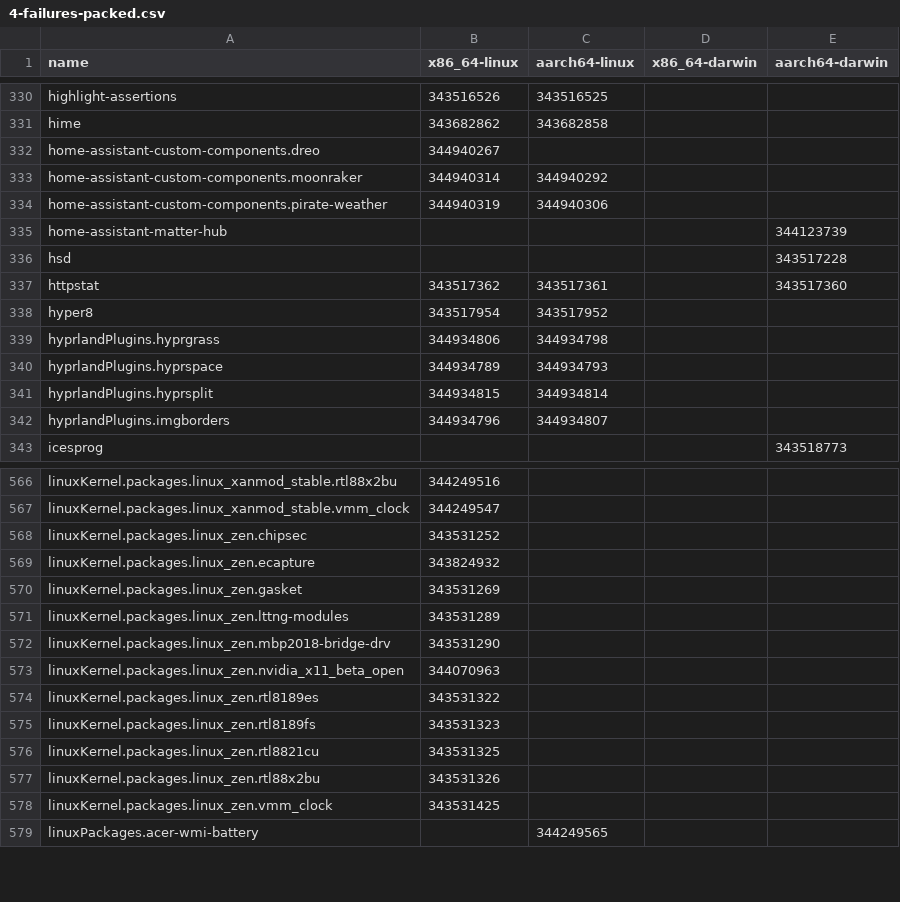
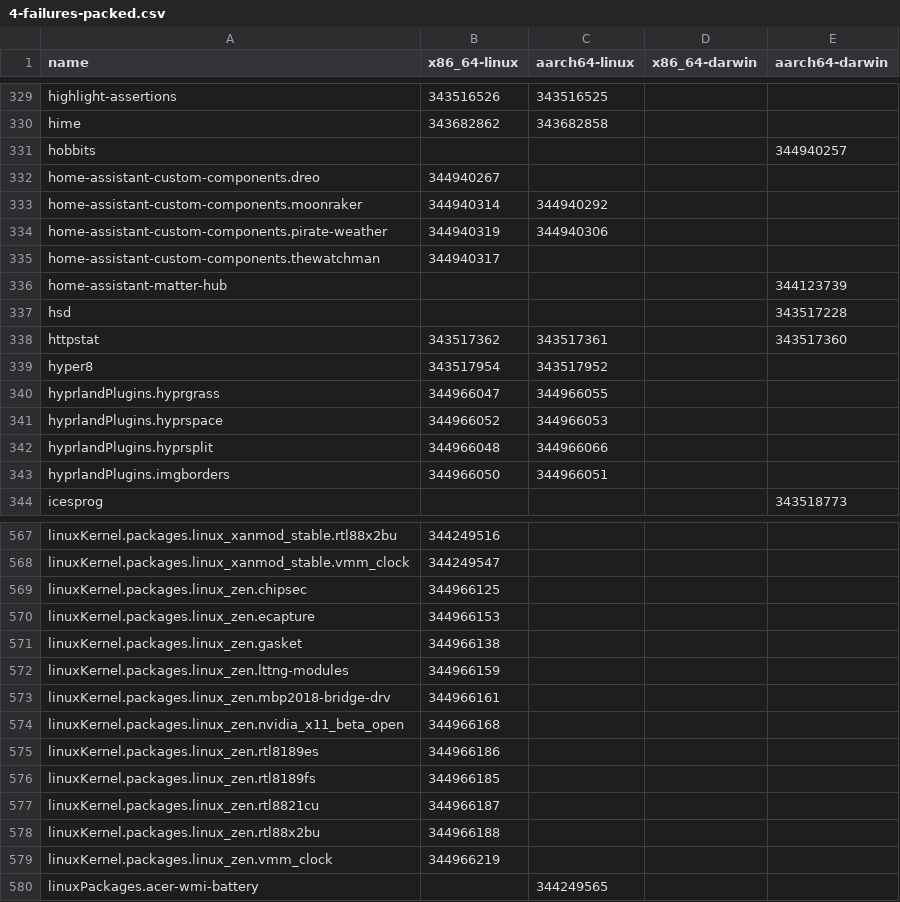
Before and after one commit to Sigmanificient/nixpkgs-failure-notify, a CSV file: results/trunk/4-failures-packed.csv, drawn as a sheet; only a part is shown, gaps mark what is left out; the diff covers the shown part only.

```diff
--- a/results/trunk/4-failures-packed.csv
+++ b/results/trunk/4-failures-packed.csv
@@ -331,2 +330,3 @@ highlight-assertions,343516526,343516525,,
 hime,343682862,343682858,,
+hobbits,,,,344940257
 home-assistant-custom-components.dreo,344940267,,,
@@ -334,2 +334,3 @@ home-assistant-custom-components.moonraker,344940314,344940292,,
 home-assistant-custom-components.pirate-weather,344940319,344940306,,
+home-assistant-custom-components.thewatchman,344940317,,,
 home-assistant-matter-hub,,,,344123739
@@ -338,6 +339,6 @@ httpstat,343517362,343517361,,343517360
 hyper8,343517954,343517952,,
-hyprlandPlugins.hyprgrass,344934806,344934798,,
-hyprlandPlugins.hyprspace,344934789,344934793,,
-hyprlandPlugins.hyprsplit,344934815,344934814,,
-hyprlandPlugins.imgborders,344934796,344934807,,
+hyprlandPlugins.hyprgrass,344966047,344966055,,
+hyprlandPlugins.hyprspace,344966052,344966053,,
+hyprlandPlugins.hyprsplit,344966048,344966066,,
+hyprlandPlugins.imgborders,344966050,344966051,,
 icesprog,,,,343518773
@@ -567,13 +568,13 @@ linuxKernel.packages.linux_xanmod_stable.rtl88x2bu,344249516,,,
 linuxKernel.packages.linux_xanmod_stable.vmm_clock,344249547,,,
-linuxKernel.packages.linux_zen.chipsec,343531252,,,
-linuxKernel.packages.linux_zen.ecapture,343824932,,,
-linuxKernel.packages.linux_zen.gasket,343531269,,,
-linuxKernel.packages.linux_zen.lttng-modules,343531289,,,
-linuxKernel.packages.linux_zen.mbp2018-bridge-drv,343531290,,,
-linuxKernel.packages.linux_zen.nvidia_x11_beta_open,344070963,,,
-linuxKernel.packages.linux_zen.rtl8189es,343531322,,,
-linuxKernel.packages.linux_zen.rtl8189fs,343531323,,,
-linuxKernel.packages.linux_zen.rtl8821cu,343531325,,,
-linuxKernel.packages.linux_zen.rtl88x2bu,343531326,,,
-linuxKernel.packages.linux_zen.vmm_clock,343531425,,,
+linuxKernel.packages.linux_zen.chipsec,344966125,,,
+linuxKernel.packages.linux_zen.ecapture,344966153,,,
+linuxKernel.packages.linux_zen.gasket,344966138,,,
+linuxKernel.packages.linux_zen.lttng-modules,344966159,,,
+linuxKernel.packages.linux_zen.mbp2018-bridge-drv,344966161,,,
+linuxKernel.packages.linux_zen.nvidia_x11_beta_open,344966168,,,
+linuxKernel.packages.linux_zen.rtl8189es,344966186,,,
+linuxKernel.packages.linux_zen.rtl8189fs,344966185,,,
+linuxKernel.packages.linux_zen.rtl8821cu,344966187,,,
+linuxKernel.packages.linux_zen.rtl88x2bu,344966188,,,
+linuxKernel.packages.linux_zen.vmm_clock,344966219,,,
 linuxPackages.acer-wmi-battery,,344249565,,
```
Also changed, not shown: 11 added rows, 5 removed rows and 35 edited cells elsewhere in this file, results/staging-next/3-failures-aarch64-darwin.csv, results/trunk/2-failures.csv, 12 other files.
